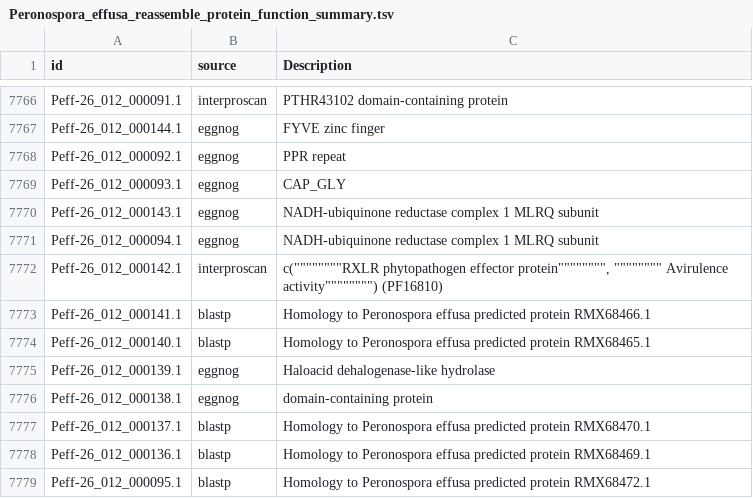
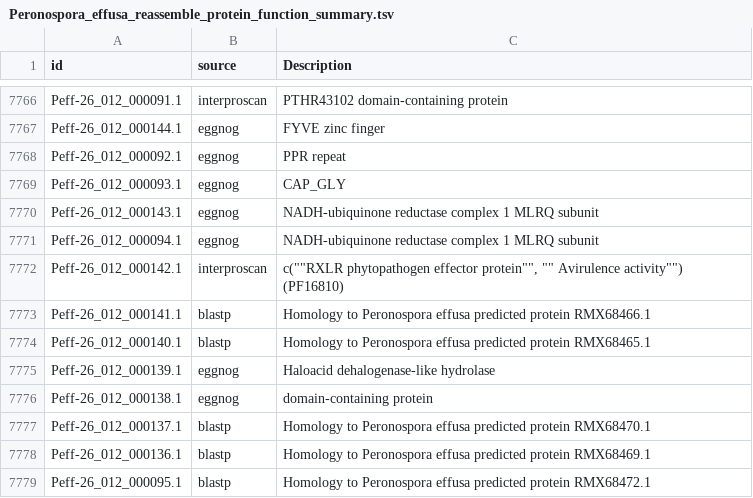
Before and after one commit to Yixuan39/downy-mildew-assemble, a TSV file: data/protein_function_by_isolate/Peronospora_effusa_reassemble_protein_function_summary.tsv, drawn as a sheet; only a part is shown, gaps mark what is left out.

Commit message:
add functional annotation

```diff
--- a/data/protein_function_by_isolate/Peronospora_effusa_reassemble_protein_function_summary.tsv
+++ b/data/protein_function_by_isolate/Peronospora_effusa_reassemble_protein_function_summary.tsv
@@ -7771,3 +7771,3 @@ Peff-26_012_000143.1	eggnog	NADH-ubiquinone reductase complex 1 MLRQ subunit
 Peff-26_012_000094.1	eggnog	NADH-ubiquinone reductase complex 1 MLRQ subunit
-Peff-26_012_000142.1	interproscan	c(""""""""RXLR phytopathogen effector protein"""""""", """""""" Avirulence activity"""""""") (PF16810)
+Peff-26_012_000142.1	interproscan	c(""RXLR phytopathogen effector protein"", "" Avirulence activity"") (PF16810)
 Peff-26_012_000141.1	blastp	Homology to Peronospora effusa predicted protein RMX68466.1
```
Also changed, not shown: 4 other files.
